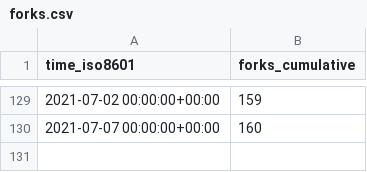
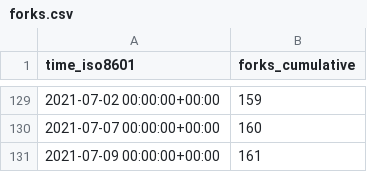
Before and after one commit to fadeev/stats, a CSV file: tendermint/starport/ghrs-data/forks.csv, drawn as a sheet; only a part is shown, gaps mark what is left out.

```diff
--- a/tendermint/starport/ghrs-data/forks.csv
+++ b/tendermint/starport/ghrs-data/forks.csv
@@ -130 +130,2 @@ time_iso8601,forks_cumulative
 2021-07-07 00:00:00+00:00,160
+2021-07-09 00:00:00+00:00,161
```
